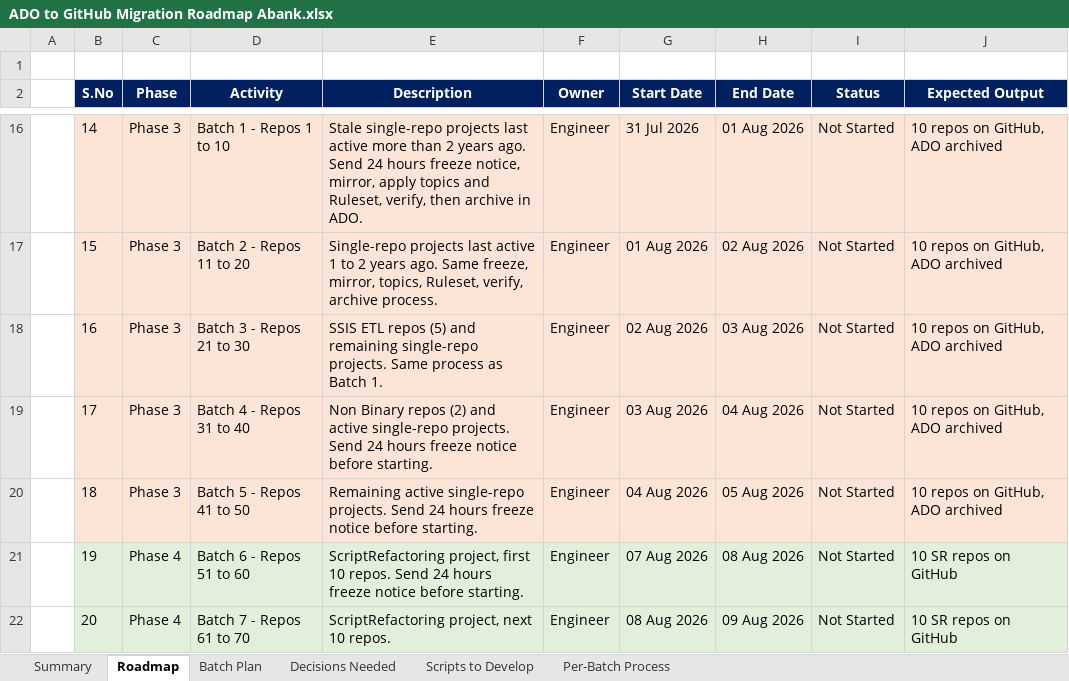
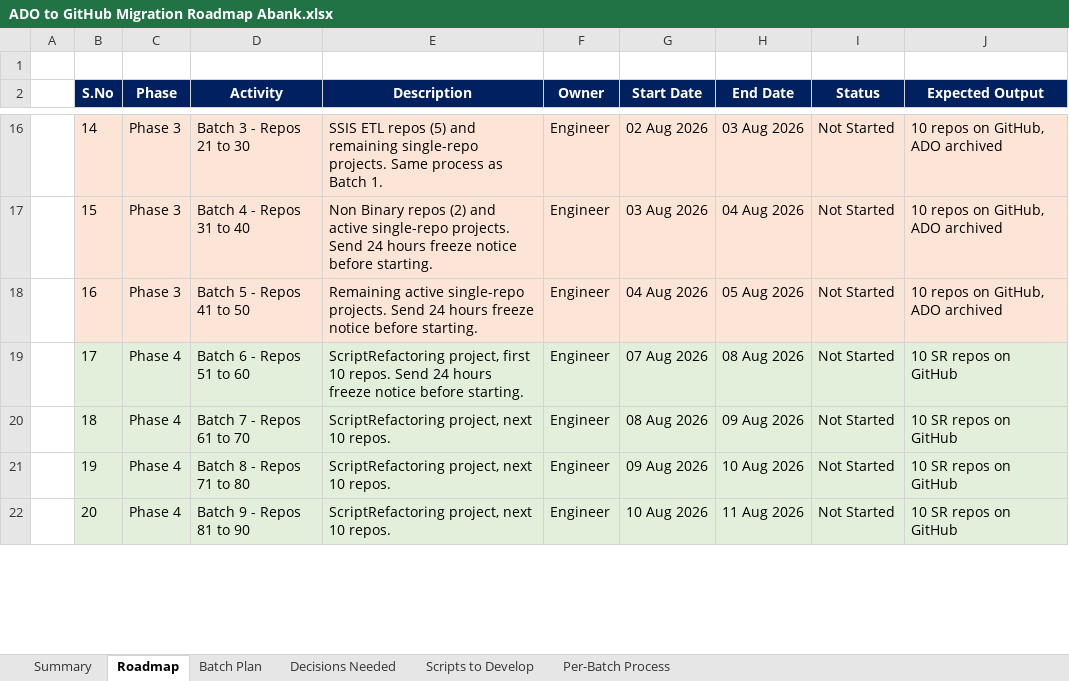
Before and after one commit to chandrur44/Abank-ADO-Migartion, an Excel workbook: Abank Document/ADO to GitHub Migration Roadmap Abank.xlsx, sheet Roadmap, drawn as a sheet; only a part is shown, gaps mark what is left out; values as stored, in another font and other column widths than the file's, no borders; the diff covers the shown part only; the diff names each change by its address in the sheet, - before the commit and + after, or states it on an @@ line.

Commit message:
chore(roadmap): remove GitHub Org Setup and VDI Tooling Setup rows, renumber

```diff
--- a/Abank Document/ADO to GitHub Migration Roadmap Abank.xlsx (sheet Roadmap)
+++ b/Abank Document/ADO to GitHub Migration Roadmap Abank.xlsx (sheet Roadmap)
-D16 (Activity): Batch 1 - Repos 1 to 10
+D16 (Activity): Batch 3 - Repos 21 to 30
-E16 (Description): Stale single-repo projects last active more than 2 years ago. Send 24 hours freeze notice, mirror, apply topics and Ruleset, verify, then archive in ADO.
+E16 (Description): SSIS ETL repos (5) and remaining single-repo projects. Same process as Batch 1.
-G16 (Start Date): 31 Jul 2026
+G16 (Start Date): 02 Aug 2026
-H16 (End Date): 01 Aug 2026
+H16 (End Date): 03 Aug 2026
-D17 (Activity): Batch 2 - Repos 11 to 20
+D17 (Activity): Batch 4 - Repos 31 to 40
-E17 (Description): Single-repo projects last active 1 to 2 years ago. Same freeze, mirror, topics, Ruleset, verify, archive process.
+E17 (Description): Non Binary repos (2) and active single-repo projects. Send 24 hours freeze notice before starting.
-G17 (Start Date): 01 Aug 2026
+G17 (Start Date): 03 Aug 2026
-H17 (End Date): 02 Aug 2026
+H17 (End Date): 04 Aug 2026
-D18 (Activity): Batch 3 - Repos 21 to 30
+D18 (Activity): Batch 5 - Repos 41 to 50
-E18 (Description): SSIS ETL repos (5) and remaining single-repo projects. Same process as Batch 1.
+E18 (Description): Remaining active single-repo projects. Send 24 hours freeze notice before starting.
-G18 (Start Date): 02 Aug 2026
+G18 (Start Date): 04 Aug 2026
-H18 (End Date): 03 Aug 2026
+H18 (End Date): 05 Aug 2026
-B19:J20 fill: #FCE4D6
+B19:J20 fill: #E2EFDA
-C19:C20 (Phase): Phase 3
+C19:C20 (Phase): Phase 4
-D19 (Activity): Batch 4 - Repos 31 to 40
+D19 (Activity): Batch 6 - Repos 51 to 60
-E19 (Description): Non Binary repos (2) and active single-repo projects. Send 24…
+E19 (Description): ScriptRefactoring project, first 10 repos. Send 24…
-G19 (Start Date): 03 Aug 2026
+G19 (Start Date): 07 Aug 2026
-H19 (End Date): 04 Aug 2026
+H19 (End Date): 08 Aug 2026
-J19:J20 (Expected Output): 10 repos on GitHub, ADO archived
+J19:J20 (Expected Output): 10 SR repos on GitHub
-D20 (Activity): Batch 5 - Repos 41 to 50
+D20 (Activity): Batch 7 - Repos 61 to 70
-E20 (Description): Remaining active single-repo projects. Send 24 hours freeze notice before starting.
+E20 (Description): ScriptRefactoring project, next 10 repos.
-G20 (Start Date): 04 Aug 2026
+G20 (Start Date): 08 Aug 2026
-H20 (End Date): 05 Aug 2026
+H20 (End Date): 09 Aug 2026
-D21 (Activity): Batch 6 - Repos 51 to 60
+D21 (Activity): Batch 8 - Repos 71 to 80
-E21 (Description): ScriptRefactoring project, first 10 repos. Send 24 hours freeze notice before starting.
+E21 (Description): ScriptRefactoring project, next 10 repos.
-G21 (Start Date): 07 Aug 2026
+G21 (Start Date): 09 Aug 2026
-H21 (End Date): 08 Aug 2026
+H21 (End Date): 10 Aug 2026
-D22 (Activity): Batch 7 - Repos 61 to 70
+D22 (Activity): Batch 9 - Repos 81 to 90
-G22 (Start Date): 08 Aug 2026
+G22 (Start Date): 10 Aug 2026
-H22 (End Date): 09 Aug 2026
+H22 (End Date): 11 Aug 2026
```
Also changed, not shown: 2 removed rows, 187 edited cells and cell formats elsewhere in this sheet, sheet Scripts to Develop, 1 other file.
